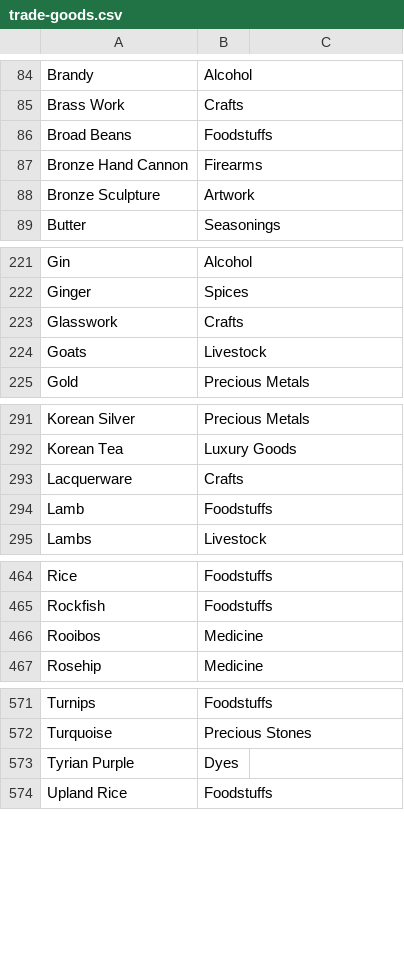
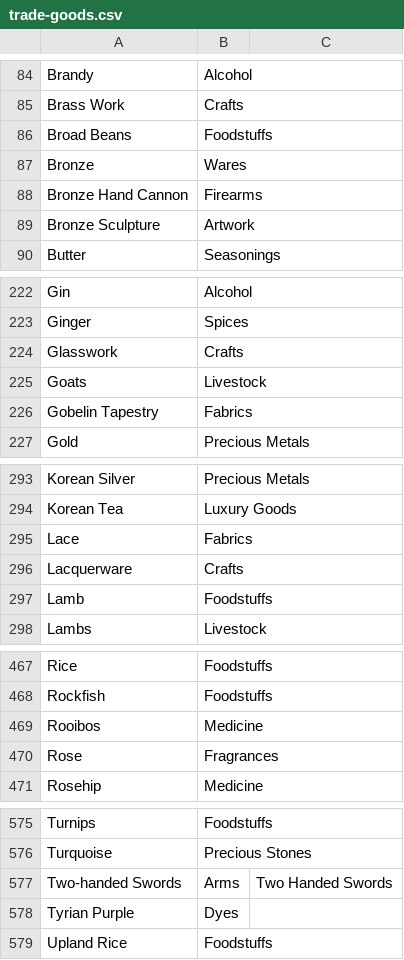
Before and after one commit to loise888999/OcrTradingBackend, a CSV file: Data/trade-goods.csv, drawn as a sheet; only a part is shown, gaps mark what is left out; the diff names each change by its address in the sheet, - before the commit and + after, or states it on an @@ line.

Commit message:
Add trade good and fix city get all lates data

```diff
--- a/Data/trade-goods.csv
+++ b/Data/trade-goods.csv
+row 87: Bronze | Wares
+row 226: Gobelin Tapestry | Fabrics
+row 295: Lace | Fabrics
+row 470: Rose | Fragrances
+row 577: Two-handed Swords | Arms | Two Handed Swords
```
Also changed, not shown: 2 other files.
